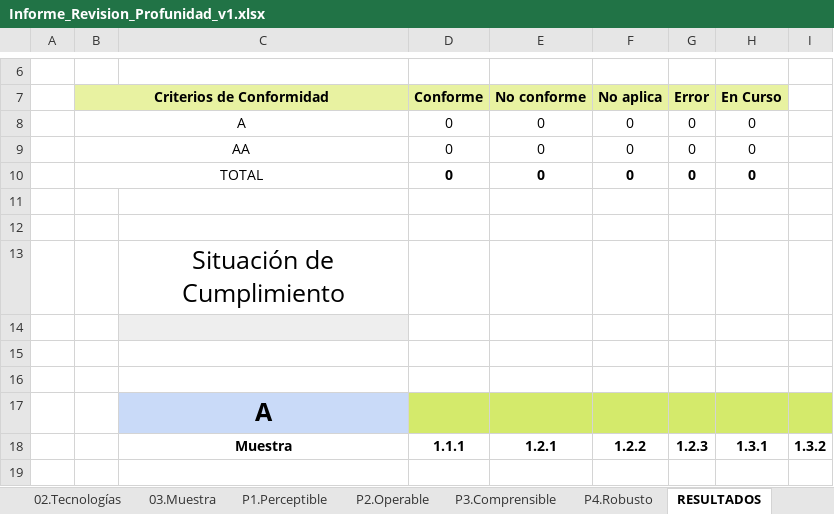
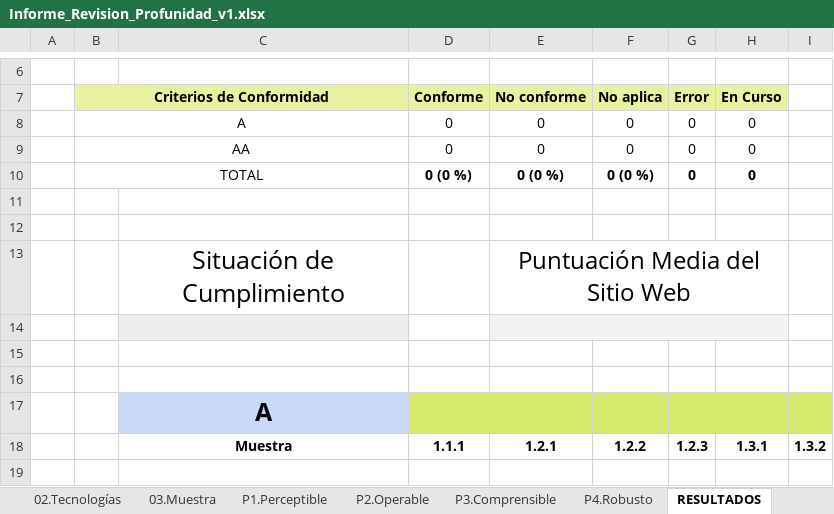
Before and after one commit to asabatep/oaw, an Excel workbook: portal/src/main/webapp/WEB-INF/templatesODT/Informe_Revision_Profunidad_v1.xlsx, sheet RESULTADOS, drawn as a sheet; only a part is shown, gaps mark what is left out; values as stored, in another font and other column widths than the file's, no borders; conditional formats not drawn; the diff names each change by its address in the sheet, - before the commit and + after, or states it on an @@ line.

```diff
--- a/portal/src/main/webapp/WEB-INF/templatesODT/Informe_Revision_Profunidad_v1.xlsx (sheet RESULTADOS)
+++ b/portal/src/main/webapp/WEB-INF/templatesODT/Informe_Revision_Profunidad_v1.xlsx (sheet RESULTADOS)
-D10: 0
+D10: 0 (0 %)
-E10: 0
+E10: 0 (0 %)
-F10: 0
+F10: 0 (0 %)
-E13: (empty)
+E13: Puntuación Media del Sitio Web
+E13:H13 merged
-E14:H14 fill: none
+E14:H14 fill: #F2F2F2
+E14:H14 merged
```
Also changed, not shown: sheet 01.Definición de ámbito, sheet 02.Tecnologías, sheet 00.Info, sheet Change Log, sheet 03.Muestra, charts or pictures, 7 other files.
